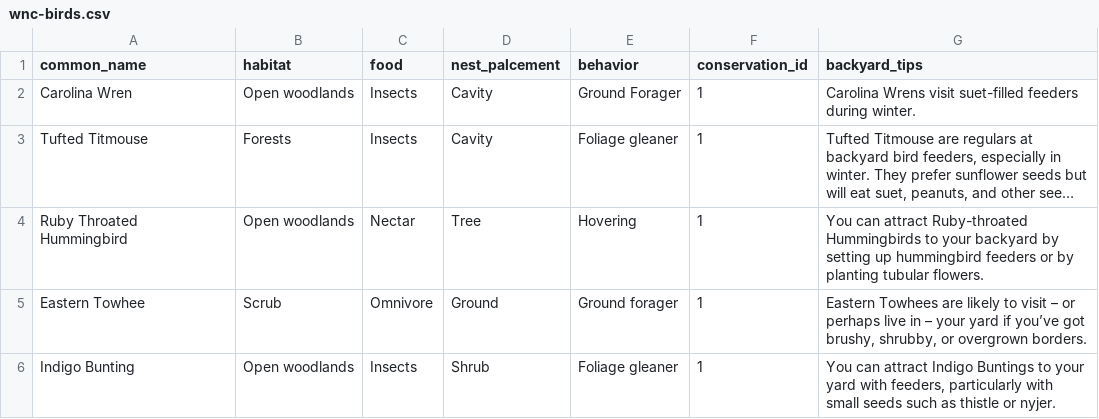
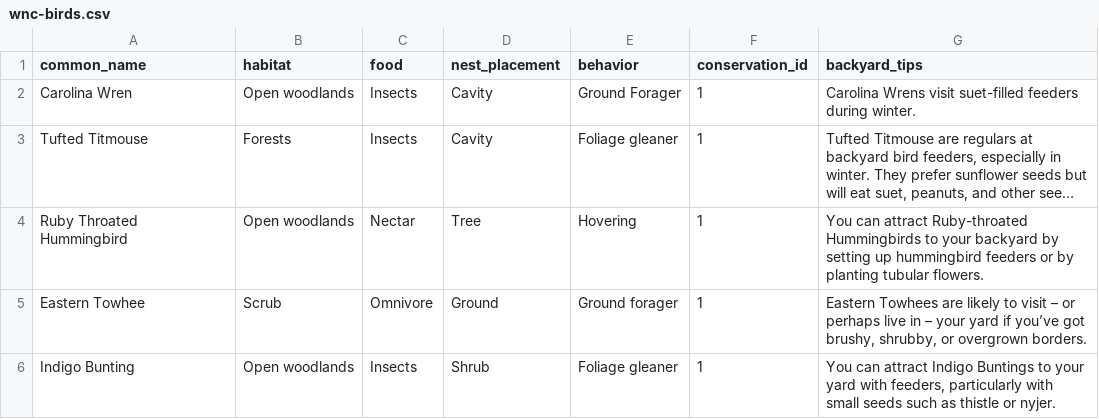
Before and after one commit to smackey129/web250, a CSV file: asgn04-bird-challenge/private/wnc-birds.csv, drawn as a sheet; long unchanged cells end in ….

Commit message:
Finished Bird Challenge

```diff
--- a/asgn04-bird-challenge/private/wnc-birds.csv
+++ b/asgn04-bird-challenge/private/wnc-birds.csv
@@ -1,2 +1,2 @@
-common_name|habitat|food|nest_palcement|behavior|conservation_id|backyard_tips
+common_name|habitat|food|nest_placement|behavior|conservation_id|backyard_tips
 Carolina Wren|Open woodlands|Insects|Cavity|Ground Forager|1|Carolina Wrens visit suet-filled feeders during winter.
```
Also changed, not shown: 12 other files.
